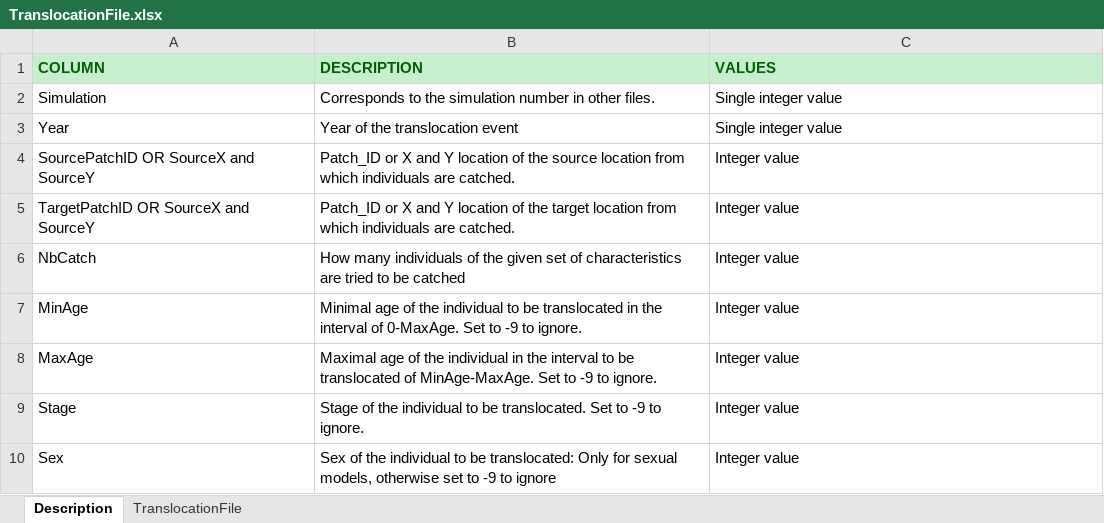
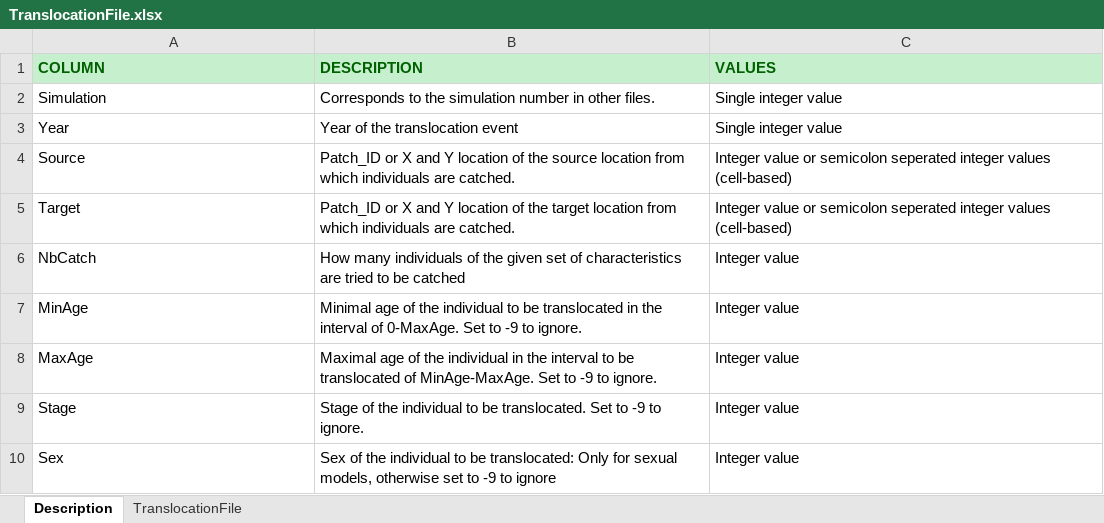
Before and after one commit to RangeShifter/RangeShifter_batch, an Excel workbook: doc/Manual/Batchmode/TranslocationFile.xlsx, sheet Description, drawn as a sheet; values as stored, in another font and other column widths than the file's, no borders; removed rows and columns are numbered as before the commit, all else as after; the diff names each change by its address in the sheet, - before the commit and + after, or states it on an @@ line.

Commit message:
Implemented and debugged CheckManageFile(), CheckTranslocFile() and started to work on ReadManageFile()

```diff
--- a/doc/Manual/Batchmode/TranslocationFile.xlsx (sheet Description)
+++ b/doc/Manual/Batchmode/TranslocationFile.xlsx (sheet Description)
-row 4: SourcePatchID OR SourceX and SourceY | Patch_ID or X and Y location of the source location from which individuals are catched. | Integer value
-row 5: TargetPatchID OR SourceX and SourceY | Patch_ID or X and Y location of the target location from which individuals are catched. | Integer value
+row 4: Source | Patch_ID or X and Y location of the source location from which individuals are catched. | Integer value or semicolon seperated integer values (cell-based)
+row 5: Target | Patch_ID or X and Y location of the target location from which individuals are catched. | Integer value or semicolon seperated integer values (cell-based)
```
Also changed, not shown: sheet TranslocationFile, 3 other files.
